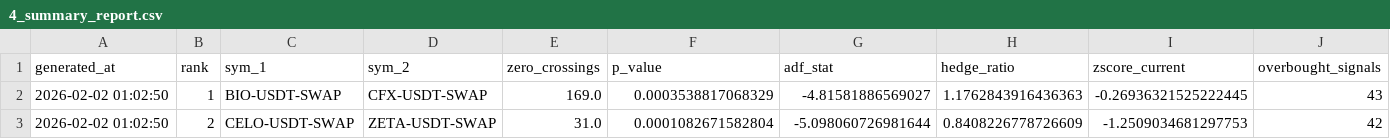
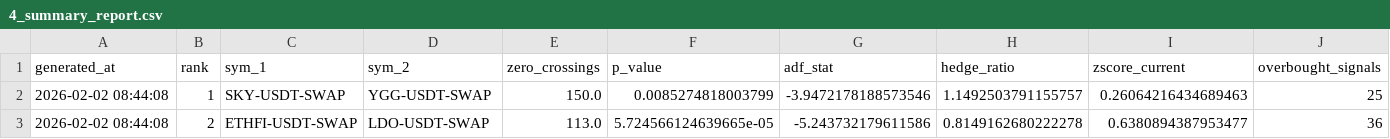
Before and after one commit to UrekMazino/arbot, a CSV file: Strategy/output/4_summary_report.csv, drawn as a sheet; only a part is shown; the diff covers the shown part only; the diff names each change by its address in the sheet, - before the commit and + after, or states it on an @@ line.

```diff
--- a/Strategy/output/4_summary_report.csv
+++ b/Strategy/output/4_summary_report.csv
-A2:A3 (generated_at): 2026-02-02 01:02:50
+A2:A3 (generated_at): 2026-02-02 08:44:08
-C2 (sym_1): BIO-USDT-SWAP
+C2 (sym_1): SKY-USDT-SWAP
-D2 (sym_2): CFX-USDT-SWAP
+D2 (sym_2): YGG-USDT-SWAP
-E2 (zero_crossings): 169.0
+E2 (zero_crossings): 150.0
-F2 (p_value): 0.0003538817068329
+F2 (p_value): 0.0085274818003799
-G2 (adf_stat): -4.81581886569027
+G2 (adf_stat): -3.9472178188573546
-H2 (hedge_ratio): 1.1762843916436363
+H2 (hedge_ratio): 1.1492503791155757
-I2 (zscore_current): -0.26936321525222445
+I2 (zscore_current): 0.26064216434689463
-J2 (overbought_signals): 43
+J2 (overbought_signals): 25
-C3 (sym_1): CELO-USDT-SWAP
+C3 (sym_1): ETHFI-USDT-SWAP
-D3 (sym_2): ZETA-USDT-SWAP
+D3 (sym_2): LDO-USDT-SWAP
-E3 (zero_crossings): 31.0
+E3 (zero_crossings): 113.0
-F3 (p_value): 0.0001082671582804
+F3 (p_value): 5.724566124639665e-05
-G3 (adf_stat): -5.098060726981644
+G3 (adf_stat): -5.243732179611586
-H3 (hedge_ratio): 0.8408226778726609
+H3 (hedge_ratio): 0.8149162680222278
-I3 (zscore_current): -1.2509034681297753
+I3 (zscore_current): 0.6380894387953477
-J3 (overbought_signals): 42
+J3 (overbought_signals): 36
```
Also changed, not shown: 30 edited cells elsewhere in this file, 5 other files.
